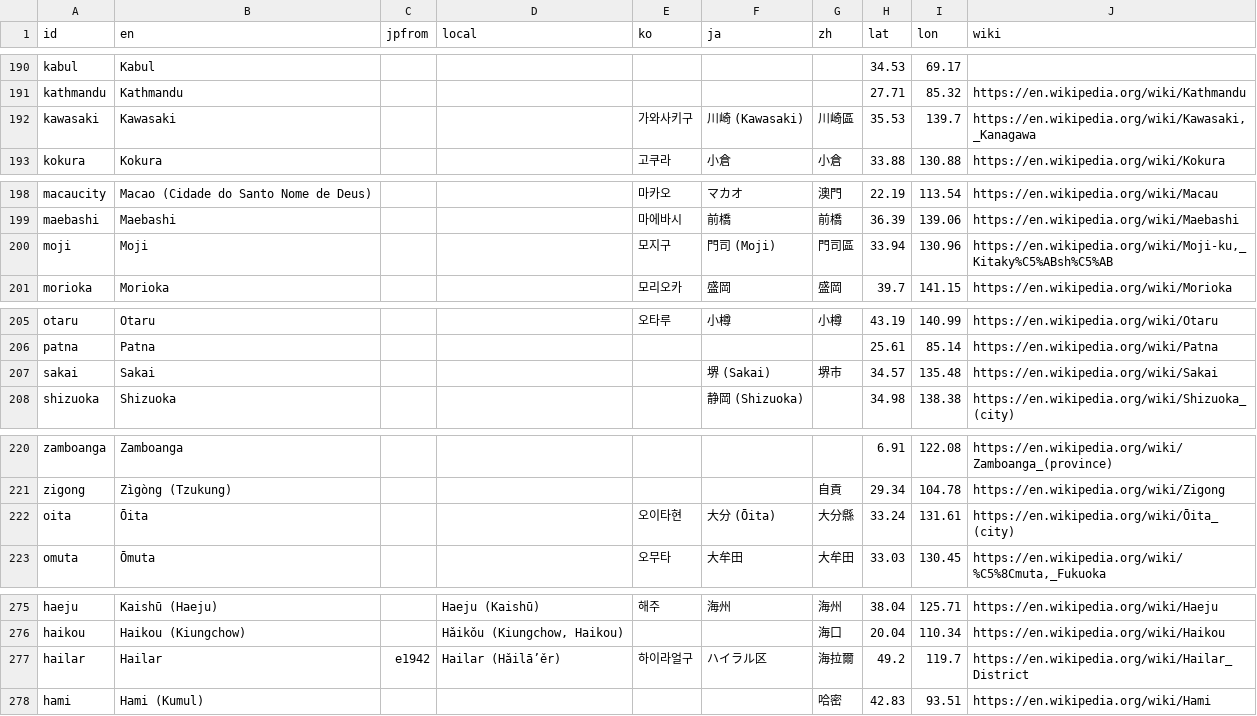
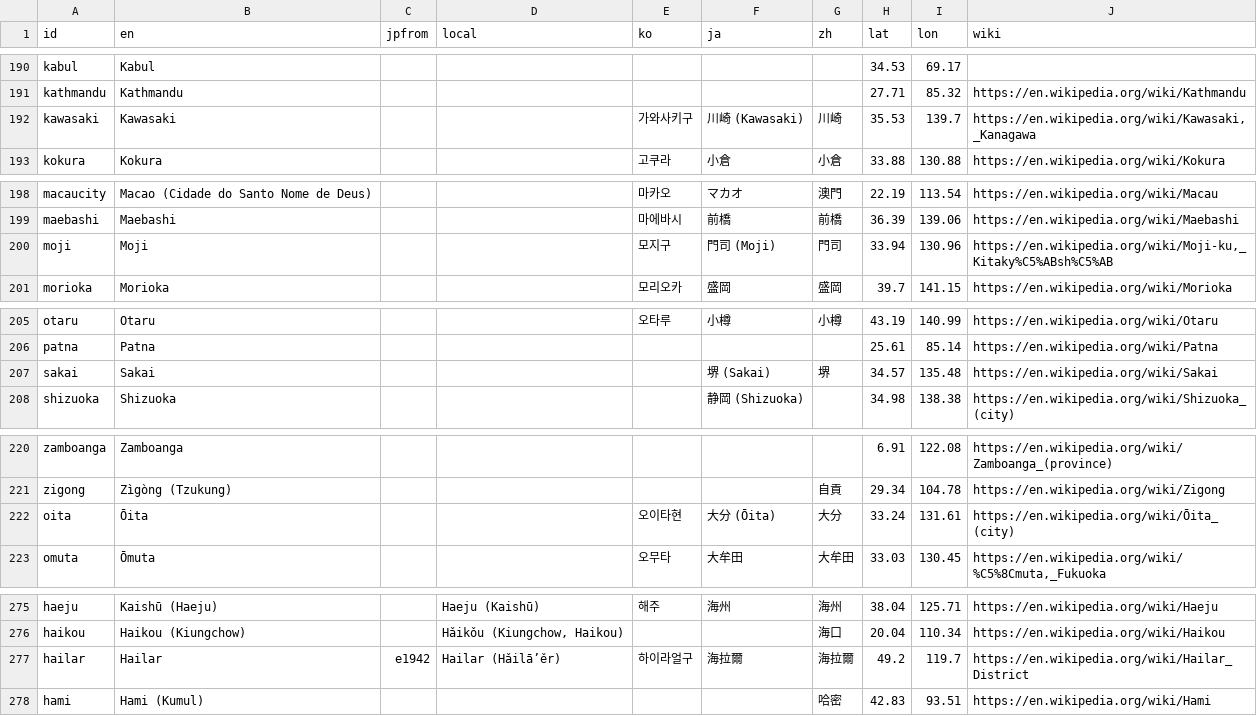
Before and after one commit to kmlawson/japanese-empire-student-map, a CSV file: texts/city-names.csv, drawn as a sheet; only a part is shown, gaps mark what is left out; the diff covers the shown part only.

```diff
--- a/texts/city-names.csv
+++ b/texts/city-names.csv
@@ -191,3 +191,3 @@ kabul,Kabul,,,,,,34.53,69.17,
 kathmandu,Kathmandu,,,,,,27.71,85.32,https://en.wikipedia.org/wiki/Kathmandu
-kawasaki,Kawasaki,,,가와사키구,川崎 (Kawasaki),川崎區,35.53,139.7,"https://en.wikipedia.org/wiki/Kawasaki,_Kanagawa"
+kawasaki,Kawasaki,,,가와사키구,川崎 (Kawasaki),川崎,35.53,139.7,"https://en.wikipedia.org/wiki/Kawasaki,_Kanagawa"
 kokura,Kokura,,,고쿠라,小倉,小倉,33.88,130.88,https://en.wikipedia.org/wiki/Kokura
@@ -199,3 +199,3 @@ macaucity,Macao (Cidade do Santo Nome de Deus),,,마카오,マカオ,澳門,22.1
 maebashi,Maebashi,,,마에바시,前橋,前橋,36.39,139.06,https://en.wikipedia.org/wiki/Maebashi
-moji,Moji,,,모지구,門司 (Moji),門司區,33.94,130.96,"https://en.wikipedia.org/wiki/Moji-ku,_Kitaky%C5%ABsh%C5%AB"
+moji,Moji,,,모지구,門司 (Moji),門司,33.94,130.96,"https://en.wikipedia.org/wiki/Moji-ku,_Kitaky%C5%ABsh%C5%AB"
 morioka,Morioka,,,모리오카,盛岡,盛岡,39.7,141.15,https://en.wikipedia.org/wiki/Morioka
@@ -206,3 +206,3 @@ otaru,Otaru,,,오타루,小樽,小樽,43.19,140.99,https://en.wikipedia.org/wiki
 patna,Patna,,,,,,25.61,85.14,https://en.wikipedia.org/wiki/Patna
-sakai,Sakai,,,,堺 (Sakai),堺市,34.57,135.48,https://en.wikipedia.org/wiki/Sakai
+sakai,Sakai,,,,堺 (Sakai),堺,34.57,135.48,https://en.wikipedia.org/wiki/Sakai
 shizuoka,Shizuoka,,,,静岡 (Shizuoka),,34.98,138.38,https://en.wikipedia.org/wiki/Shizuoka_(city)
@@ -221,3 +221,3 @@ zamboanga,Zamboanga,,,,,,6.91,122.08,https://en.wikipedia.org/wiki/Zamboanga_(pr
 zigong,Zìgòng (Tzukung),,,,,自貢,29.34,104.78,https://en.wikipedia.org/wiki/Zigong
-oita,Ōita,,,오이타현,大分 (Ōita),大分縣,33.24,131.61,https://en.wikipedia.org/wiki/Ōita_(city)
+oita,Ōita,,,오이타현,大分 (Ōita),大分,33.24,131.61,https://en.wikipedia.org/wiki/Ōita_(city)
 omuta,Ōmuta,,,오무타,大牟田,大牟田,33.03,130.45,"https://en.wikipedia.org/wiki/%C5%8Cmuta,_Fukuoka"
@@ -276,3 +276,3 @@ haeju,Kaishū (Haeju),,Haeju (Kaishū),해주,海州,海州,38.04,125.71,https:/
 haikou,Haikou (Kiungchow),,"Hǎikǒu (Kiungchow, Haikou)",,,海口,20.04,110.34,https://en.wikipedia.org/wiki/Haikou
-hailar,Hailar,e1942,Hailar (Hǎilā’ěr),하이라얼구,ハイラル区,海拉爾,49.2,119.7,https://en.wikipedia.org/wiki/Hailar_District
+hailar,Hailar,e1942,Hailar (Hǎilā’ěr),하이라얼구,海拉爾,海拉爾,49.2,119.7,https://en.wikipedia.org/wiki/Hailar_District
 hami,Hami (Kumul),,,,,哈密,42.83,93.51,https://en.wikipedia.org/wiki/Hami
```
Also changed, not shown: 1 edited cell elsewhere in this file, texts/sites/sites.csv, texts/territories/sub-units/japan-islands.csv, 8 other files.
